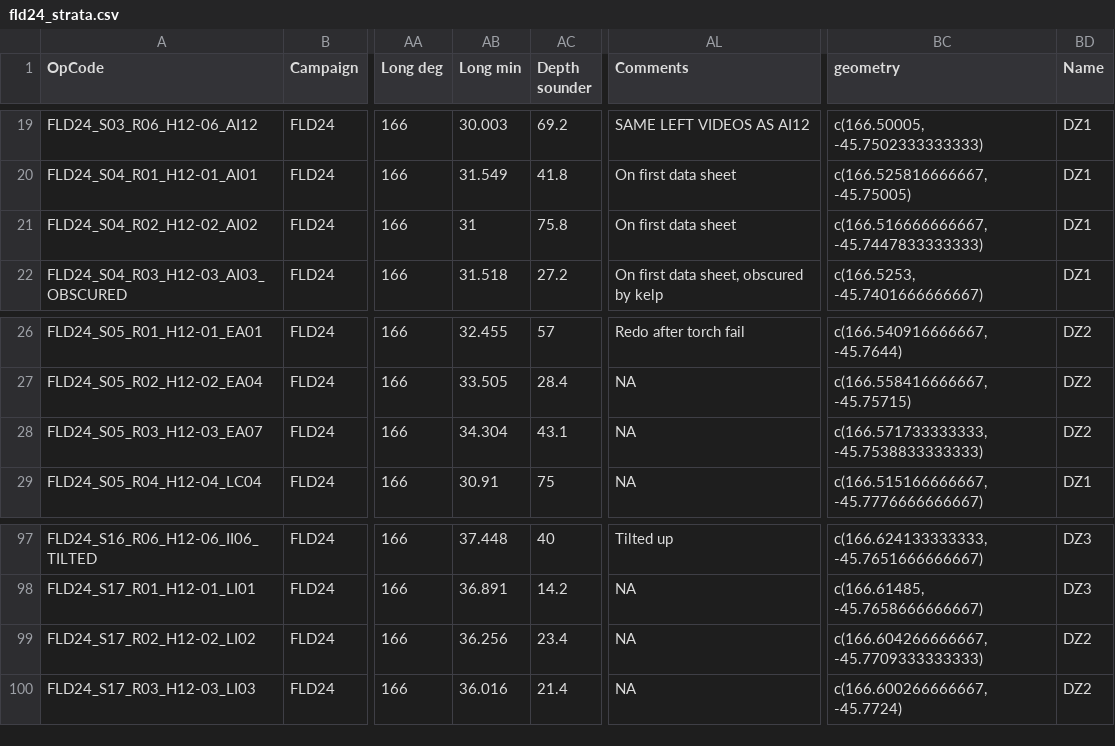
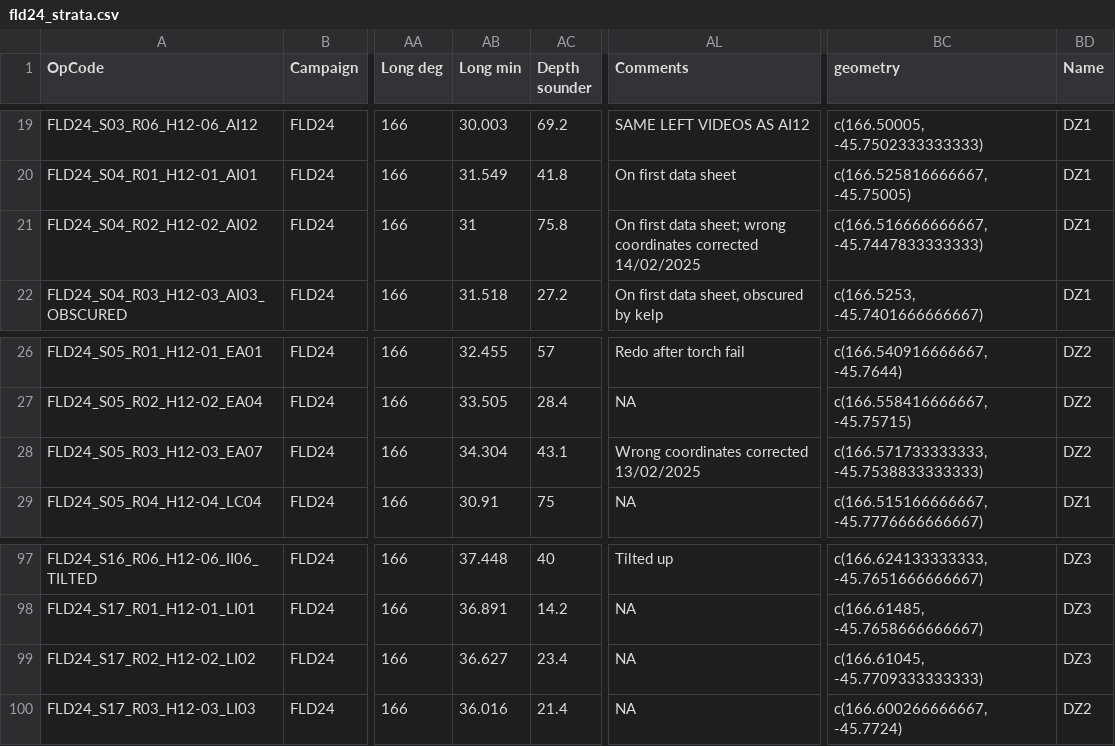
Before and after one commit to anhsmith/fiordland_bruv, a CSV file: data/fld24_strata.csv, drawn as a sheet; only a part is shown, gaps mark what is left out; the diff names each change by its address in the sheet, - before the commit and + after, or states it on an @@ line.

```diff
--- a/data/fld24_strata.csv
+++ b/data/fld24_strata.csv
-AL21 (Comments): On first data sheet
+AL21 (Comments): On first data sheet; wrong coordinates corrected 14/02/2025
-AL28 (Comments): NA
+AL28 (Comments): Wrong coordinates corrected 13/02/2025
-AB99 (Long min): 36.256
+AB99 (Long min): 36.627
-BC99 (geometry): c(166.604266666667, -45.7709333333333)
+BC99 (geometry): c(166.61045, -45.7709333333333)
-BD99 (Name): DZ2
+BD99 (Name): DZ3
```
Also changed, not shown: 15 other files.
